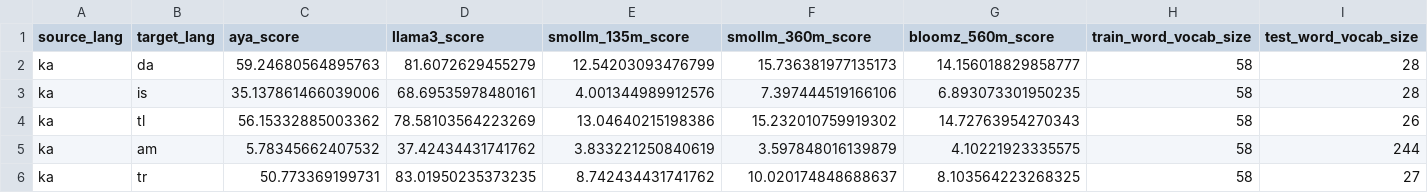
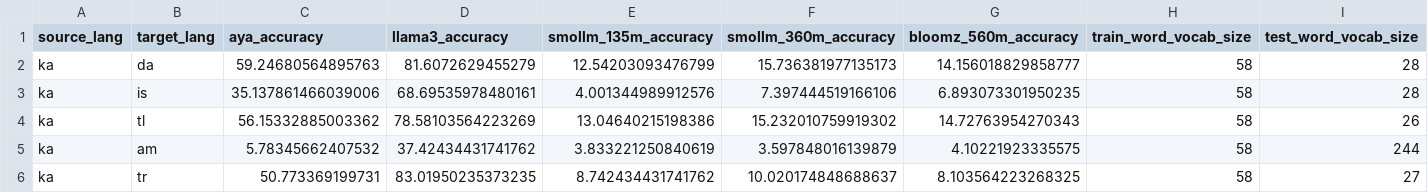
Before and after one commit to davidanugraha/proxylm, a CSV file: src/proxy_regressor/csv_datasets/intent_experiments.csv, drawn as a sheet; only a part is shown; the diff names each change by its address in the sheet, - before the commit and + after, or states it on an @@ line.

Commit message:
Updated scripts to run ProxyLM on all tasks, including new curated dataset for MT

```diff
--- a/src/proxy_regressor/csv_datasets/intent_experiments.csv
+++ b/src/proxy_regressor/csv_datasets/intent_experiments.csv
-C1: aya_score
+C1: aya_accuracy
-D1: llama3_score
+D1: llama3_accuracy
-E1: smollm_135m_score
+E1: smollm_135m_accuracy
-F1: smollm_360m_score
+F1: smollm_360m_accuracy
-G1: bloomz_560m_score
+G1: bloomz_560m_accuracy
```
Also changed, not shown: src/proxy_regressor/csv_datasets/slot_experiments.csv, 25 other files.
